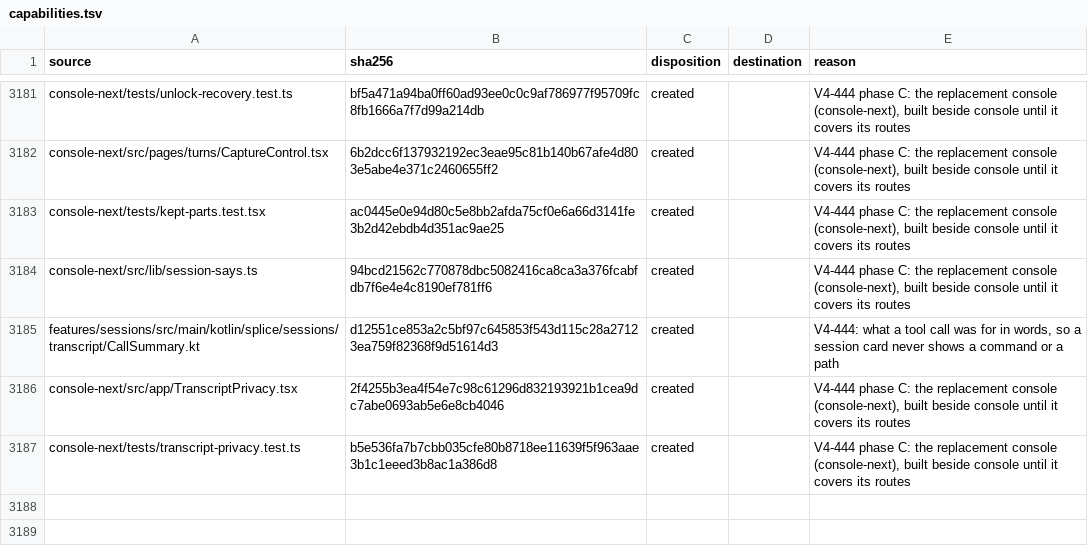
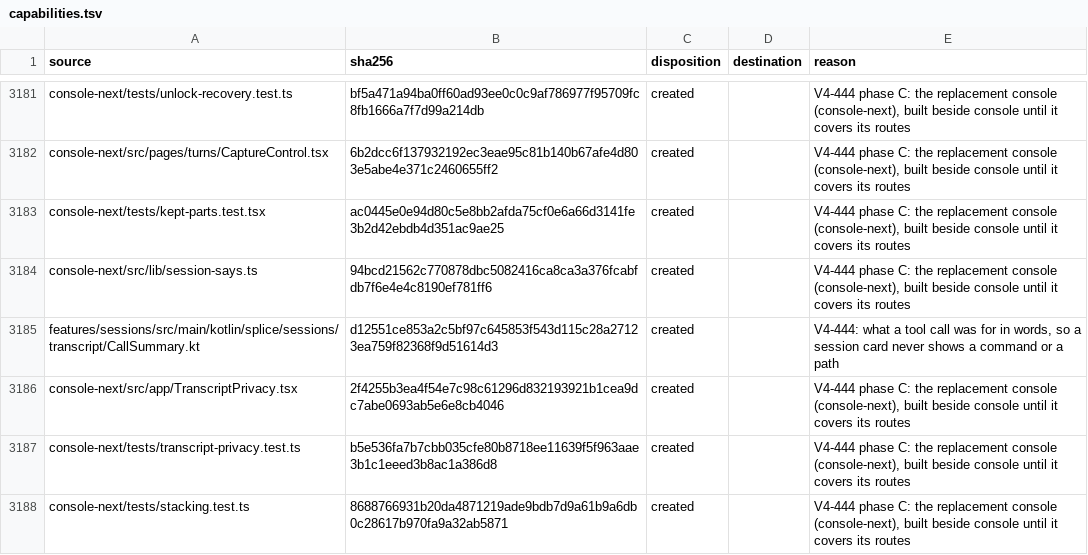
Before and after one commit to torad-labs/splice, a TSV file: .dev/restructure/capabilities.tsv, drawn as a sheet; only a part is shown, gaps mark what is left out; the diff names each change by its address in the sheet, - before the commit and + after, or states it on an @@ line.

Commit message:
chore(census): V4-444 row for the layer-order test

```diff
--- a/.dev/restructure/capabilities.tsv
+++ b/.dev/restructure/capabilities.tsv
+row 3188: console-next/tests/stacking.test.ts | 8688766931b20da4871219ade9bdb7d9a61b9a6db0c28617b970fa9a32ab5871 | created |  | V4-444 phase C: the replacement console (console-next), built beside console until it covers its routes
```
